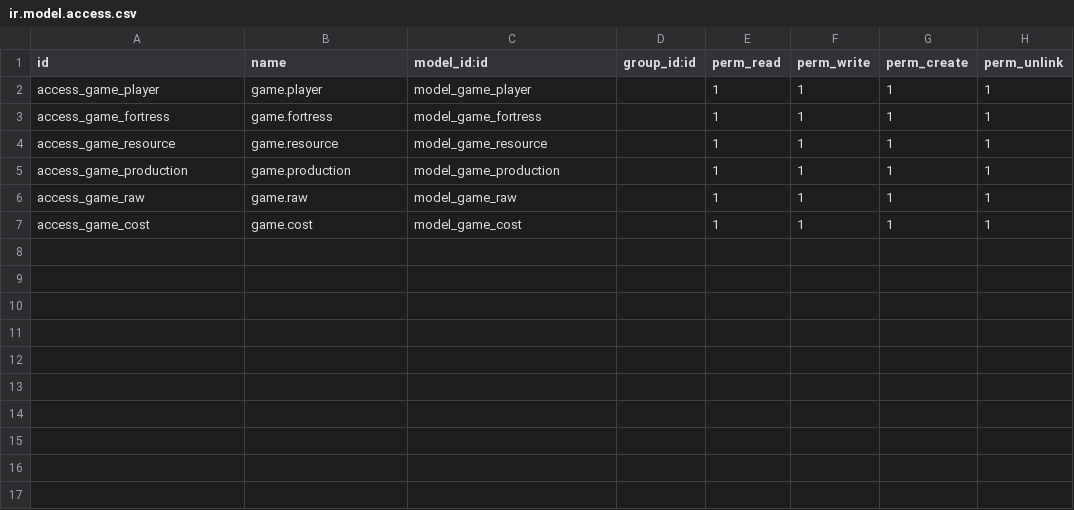
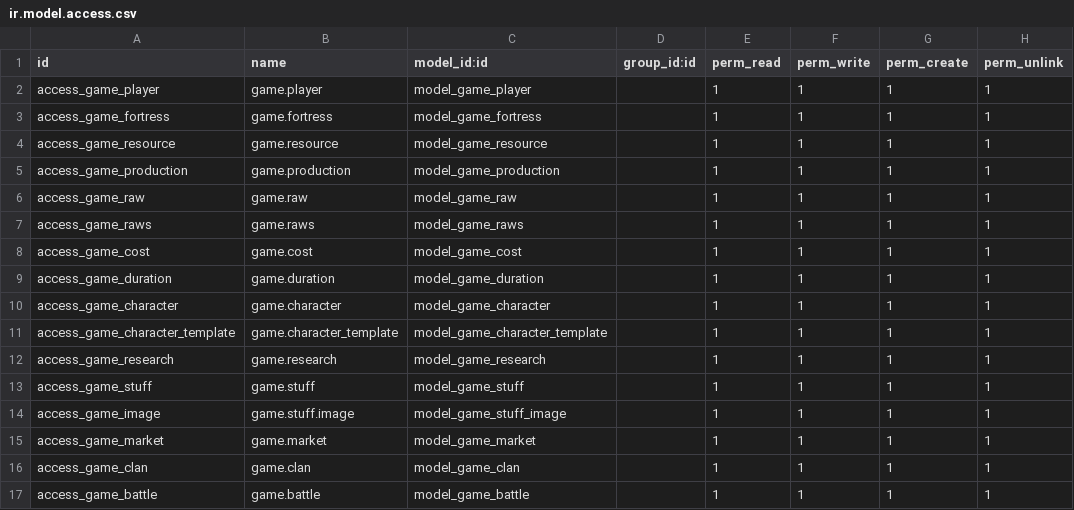
Before and after one commit to xxjcaxx/odoogame, a CSV file: game/security/ir.model.access.csv, drawn as a sheet.

```diff
--- a/game/security/ir.model.access.csv
+++ b/game/security/ir.model.access.csv
@@ -6,2 +6,12 @@ access_game_production,game.production,model_game_production,,1,1,1,1
 access_game_raw,game.raw,model_game_raw,,1,1,1,1
+access_game_raws,game.raws,model_game_raws,,1,1,1,1
 access_game_cost,game.cost,model_game_cost,,1,1,1,1
+access_game_duration,game.duration,model_game_duration,,1,1,1,1
+access_game_character,game.character,model_game_character,,1,1,1,1
+access_game_character_template,game.character_template,model_game_character_template,,1,1,1,1
+access_game_research,game.research,model_game_research,,1,1,1,1
+access_game_stuff,game.stuff,model_game_stuff,,1,1,1,1
+access_game_image,game.stuff.image,model_game_stuff_image,,1,1,1,1
+access_game_market,game.market,model_game_market,,1,1,1,1
+access_game_clan,game.clan,model_game_clan,,1,1,1,1
+access_game_battle,game.battle,model_game_battle,,1,1,1,1
```
Also changed, not shown: 32 other files.
